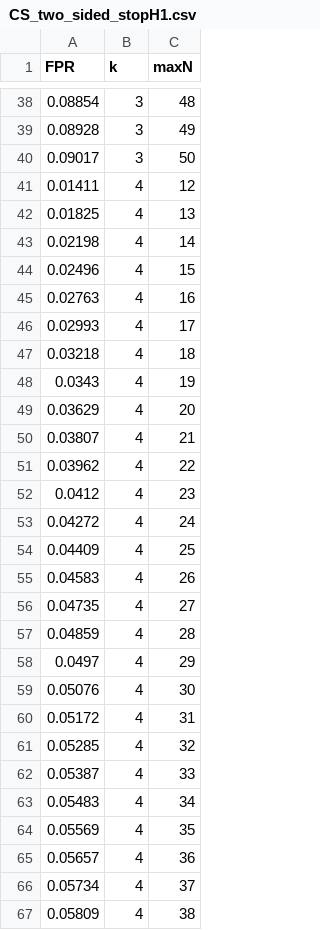
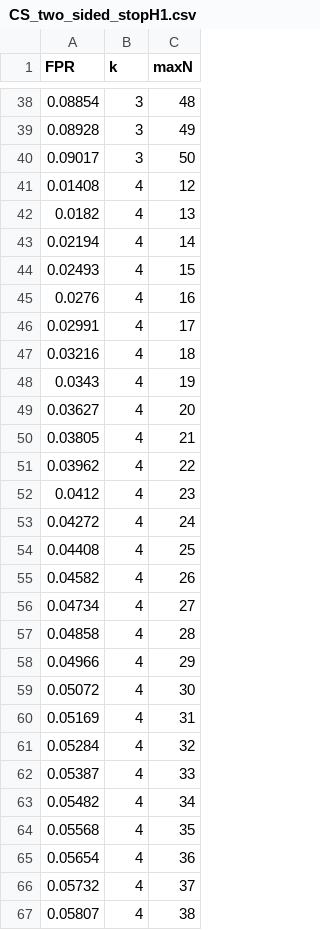
Before and after one commit to pontusps/Early_stopping_in_PET, a CSV file: DerivedData/PlotData/fpr_at_different_k/CS_two_sided_stopH1.csv, drawn as a sheet; only a part is shown, gaps mark what is left out; the diff covers the shown part only.

```diff
--- a/DerivedData/PlotData/fpr_at_different_k/CS_two_sided_stopH1.csv
+++ b/DerivedData/PlotData/fpr_at_different_k/CS_two_sided_stopH1.csv
@@ -40,12 +40,12 @@
 0.09017,"3",50
-0.01411,"4",12
-0.01825,"4",13
-0.02198,"4",14
-0.02496,"4",15
-0.02763,"4",16
-0.02993,"4",17
-0.03218,"4",18
+0.01408,"4",12
+0.0182,"4",13
+0.02194,"4",14
+0.02493,"4",15
+0.0276,"4",16
+0.02991,"4",17
+0.03216,"4",18
 0.0343,"4",19
-0.03629,"4",20
-0.03807,"4",21
+0.03627,"4",20
+0.03805,"4",21
 0.03962,"4",22
@@ -53,15 +53,15 @@
 0.04272,"4",24
-0.04409,"4",25
-0.04583,"4",26
-0.04735,"4",27
-0.04859,"4",28
-0.0497,"4",29
-0.05076,"4",30
-0.05172,"4",31
-0.05285,"4",32
+0.04408,"4",25
+0.04582,"4",26
+0.04734,"4",27
+0.04858,"4",28
+0.04966,"4",29
+0.05072,"4",30
+0.05169,"4",31
+0.05284,"4",32
 0.05387,"4",33
-0.05483,"4",34
-0.05569,"4",35
-0.05657,"4",36
-0.05734,"4",37
-0.05809,"4",38
+0.05482,"4",34
+0.05568,"4",35
+0.05654,"4",36
+0.05732,"4",37
+0.05807,"4",38
```
Also changed, not shown: 71 edited cells elsewhere in this file, DerivedData/PlotData/fpr_at_different_k/Paired_two_sided_stopH1.csv, DerivedData/PlotData/fpr_at_different_k/Supplementary/CS_one_sided_stopH1_stopH0.csv, 8 other files.
